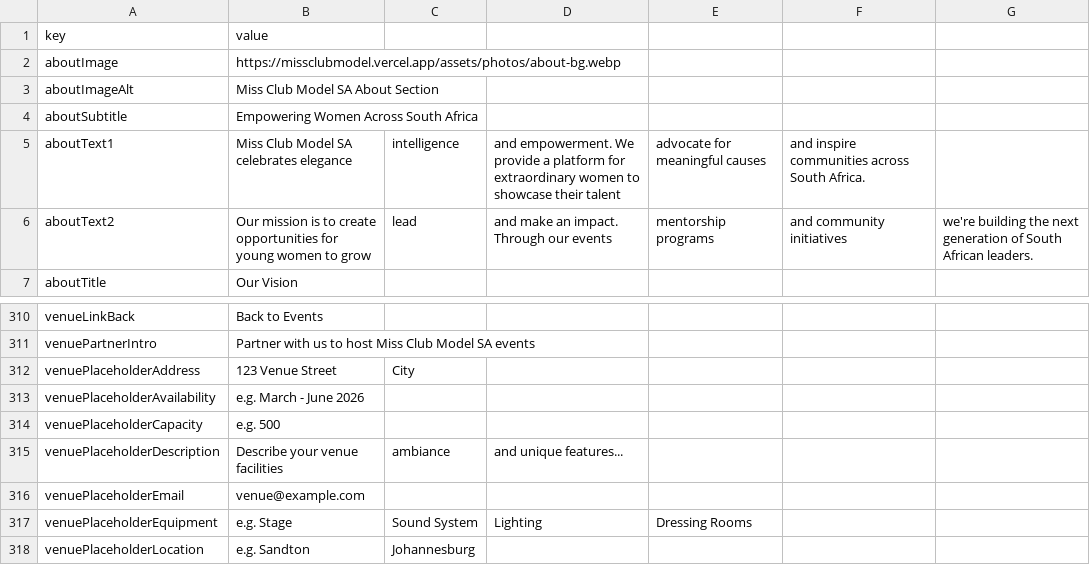
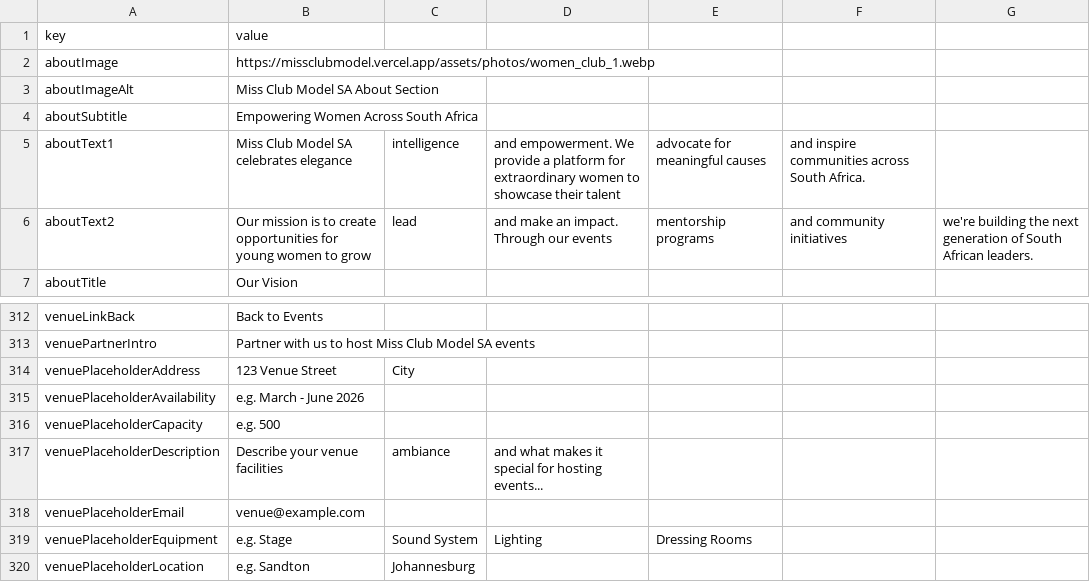
Before and after one commit to elihsa/miss-club-model-sa, a CSV file: cms-exact-match.csv, drawn as a sheet; only a part is shown, gaps mark what is left out; the diff covers the shown part only.

```diff
--- a/cms-exact-match.csv
+++ b/cms-exact-match.csv
@@ -1,3 +1,3 @@
 key,value
-aboutImage,https://missclubmodel.vercel.app/assets/photos/about-bg.webp
+aboutImage,https://missclubmodel.vercel.app/assets/photos/women_club_1.webp
 aboutImageAlt,Miss Club Model SA About Section
@@ -314,3 +316,3 @@ venuePlaceholderAvailability,e.g. March - June 2026
 venuePlaceholderCapacity,e.g. 500
-venuePlaceholderDescription,Describe your venue facilities, ambiance, and unique features...
+venuePlaceholderDescription,Describe your venue facilities, ambiance, and what makes it special for hosting events...
 venuePlaceholderEmail,venue@example.com
```
Also changed, not shown: 2 added rows and 22 edited cells elsewhere in this file, 2 other files.
